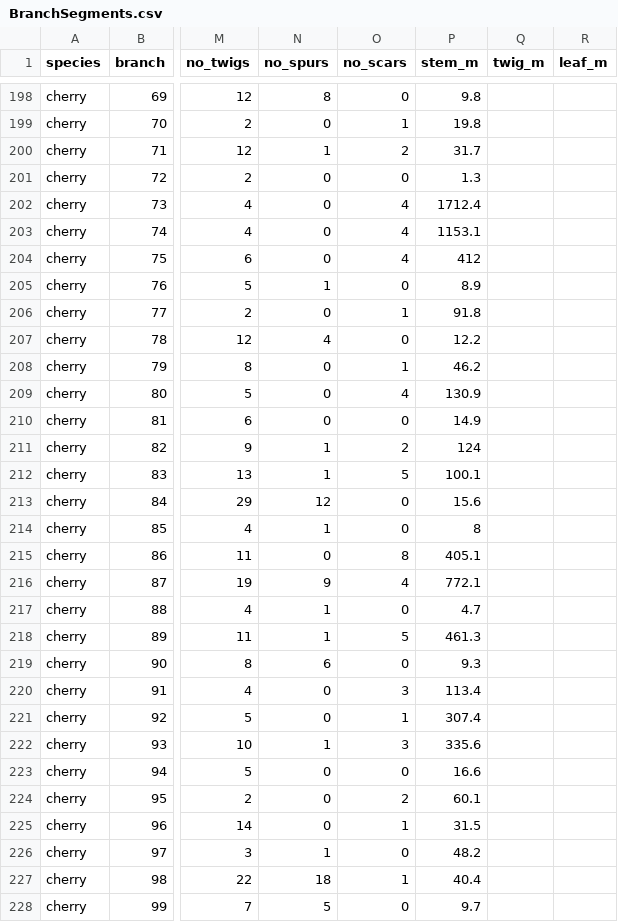
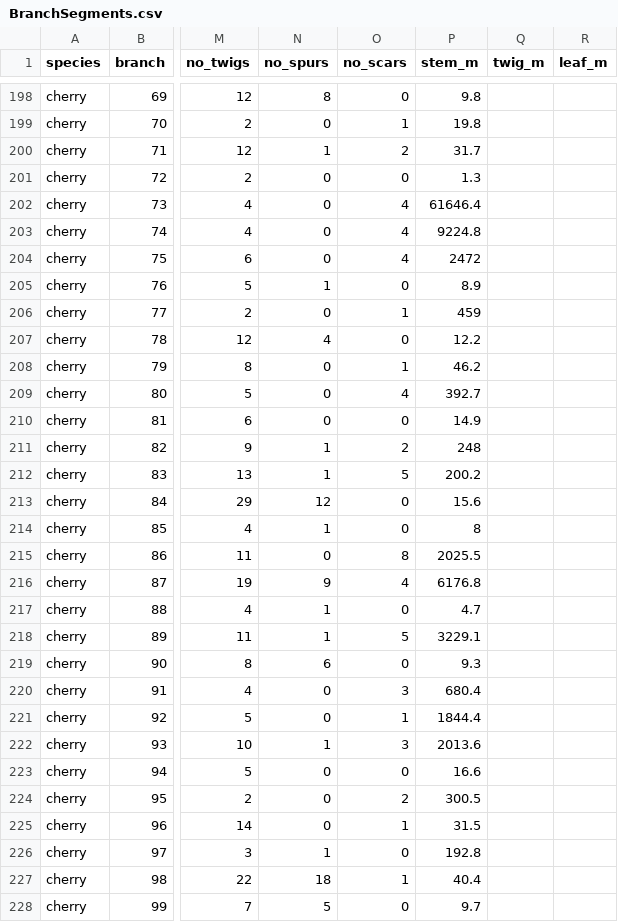
Before and after one commit to weecology/branch-arch, a CSV file: BranchSegments.csv, drawn as a sheet; only a part is shown, gaps mark what is left out; the diff covers the shown part only; the diff names each change by its address in the sheet, - before the commit and + after, or states it on an @@ line.

```diff
--- a/BranchSegments.csv
+++ b/BranchSegments.csv
-P202 (stem_m): 1712.4
+P202 (stem_m): 61646.4
-P203 (stem_m): 1153.1
+P203 (stem_m): 9224.8
-P204 (stem_m): 412
+P204 (stem_m): 2472
-P206 (stem_m): 91.8
+P206 (stem_m): 459
-P209 (stem_m): 130.9
+P209 (stem_m): 392.7
-P211 (stem_m): 124
+P211 (stem_m): 248
-P212 (stem_m): 100.1
+P212 (stem_m): 200.2
-P215 (stem_m): 405.1
+P215 (stem_m): 2025.5
-P216 (stem_m): 772.1
+P216 (stem_m): 6176.8
-P218 (stem_m): 461.3
+P218 (stem_m): 3229.1
-P220 (stem_m): 113.4
+P220 (stem_m): 680.4
-P221 (stem_m): 307.4
+P221 (stem_m): 1844.4
-P222 (stem_m): 335.6
+P222 (stem_m): 2013.6
-P224 (stem_m): 60.1
+P224 (stem_m): 300.5
-P226 (stem_m): 48.2
+P226 (stem_m): 192.8
```
Also changed, not shown: 146 edited cells elsewhere in this file, 3 other files.
